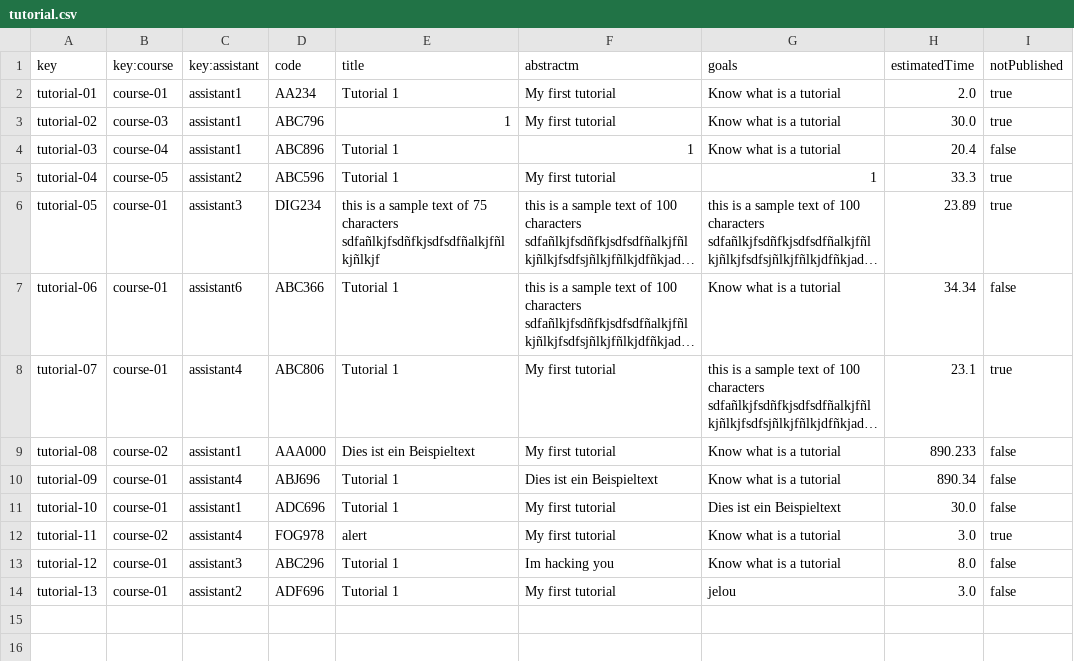
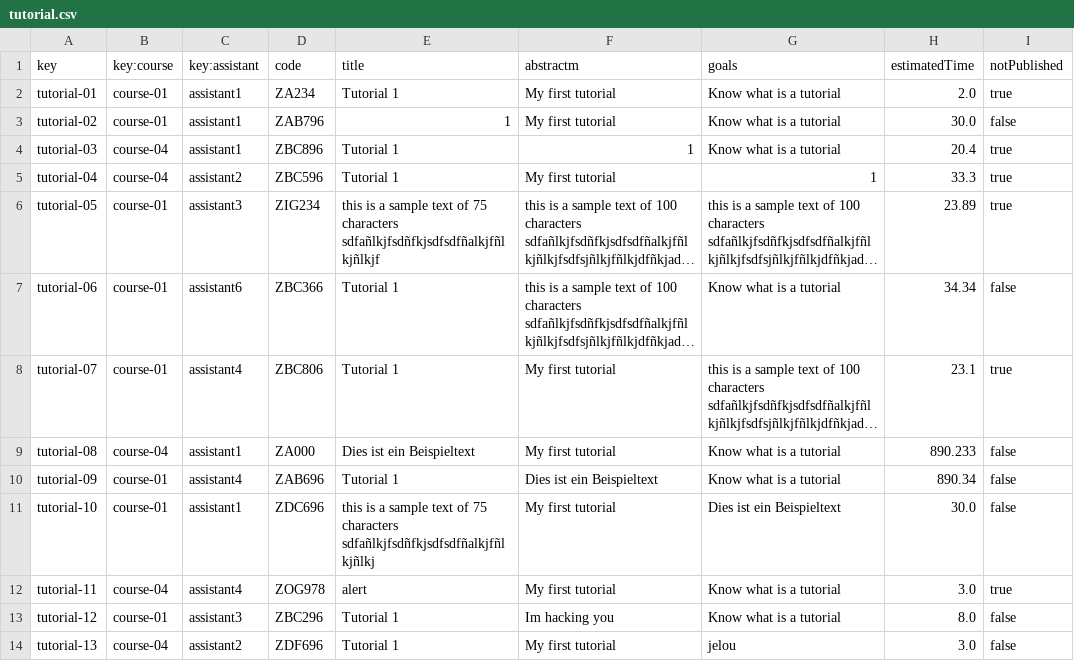
Before and after one commit to VictoriaCRD/Acme-L3-D04, a CSV file: src/main/webapp/WEB-INF/resources/sample-data/tutorial.csv, drawn as a sheet; long unchanged cells end in …; the diff names each change by its address in the sheet, - before the commit and + after, or states it on an @@ line.

```diff
--- a/src/main/webapp/WEB-INF/resources/sample-data/tutorial.csv
+++ b/src/main/webapp/WEB-INF/resources/sample-data/tutorial.csv
-D2 (code): AA234
+D2 (code): ZA234
-B3 (key:course): course-03
+B3 (key:course): course-01
-D3 (code): ABC796
+D3 (code): ZAB796
-I3 (notPublished): true
+I3 (notPublished): false
-D4 (code): ABC896
+D4 (code): ZBC896
-I4 (notPublished): false
+I4 (notPublished): true
-B5 (key:course): course-05
+B5 (key:course): course-04
-D5 (code): ABC596
+D5 (code): ZBC596
-D6 (code): DIG234
+D6 (code): ZIG234
-D7 (code): ABC366
+D7 (code): ZBC366
-D8 (code): ABC806
+D8 (code): ZBC806
-B9 (key:course): course-02
+B9 (key:course): course-04
-D9 (code): AAA000
+D9 (code): ZA000
-D10 (code): ABJ696
+D10 (code): ZAB696
-D11 (code): ADC696
+D11 (code): ZDC696
-E11 (title): Tutorial 1
+E11 (title): this is a sample text of 75 characters sdfañlkjfsdñfkjsdfsdfñalkjfñlkjñlkj
-B12 (key:course): course-02
+B12 (key:course): course-04
-D12 (code): FOG978
+D12 (code): ZOG978
-D13 (code): ABC296
+D13 (code): ZBC296
-B14 (key:course): course-01
+B14 (key:course): course-04
-D14 (code): ADF696
+D14 (code): ZDF696
```
Also changed, not shown: src/main/webapp/WEB-INF/resources/sample-data/tutorialSession.csv, 43 other files.
